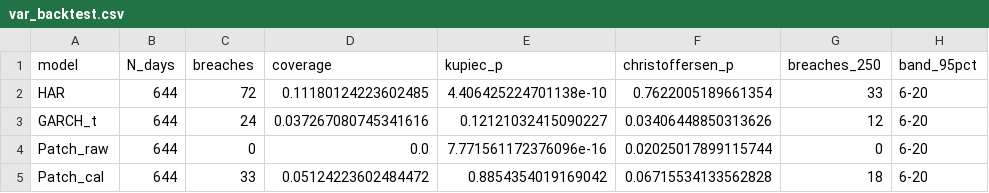
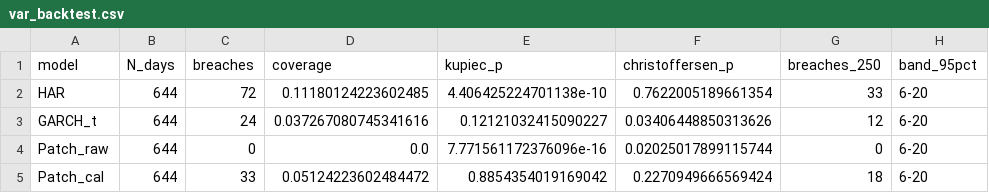
Before and after one commit to j123and/yield-risk-patchtst, a CSV file: tables/var_backtest.csv, drawn as a sheet; only a part is shown; the diff names each change by its address in the sheet, - before the commit and + after, or states it on an @@ line.

```diff
--- a/tables/var_backtest.csv
+++ b/tables/var_backtest.csv
-F5 (christoffersen_p): 0.06715534133562828
+F5 (christoffersen_p): 0.2270949666569424
```
Also changed, not shown: outputs/patch_preds.csv, outputs/var_series.csv, 3 other files.
